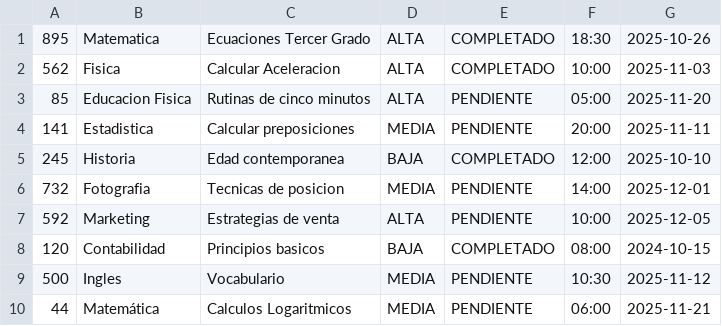
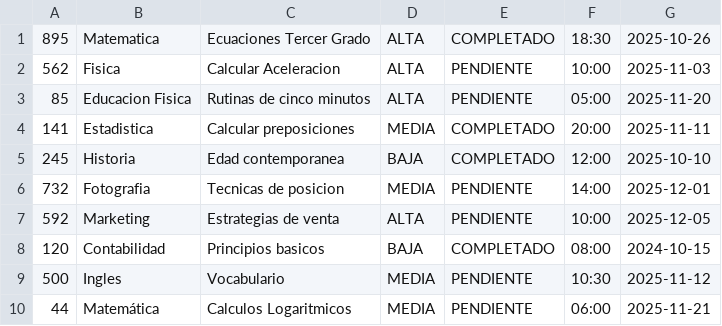
Before and after one commit to Polaryys/TaskHabitManager, a CSV file: src/main/java/com/proyecto/Datos/Tareas.csv, drawn as a sheet.

```diff
--- a/src/main/java/com/proyecto/Datos/Tareas.csv
+++ b/src/main/java/com/proyecto/Datos/Tareas.csv
@@ -1,5 +1,5 @@
 895,Matematica,Ecuaciones Tercer Grado,ALTA,COMPLETADO,18:30,2025-10-26
-562,Fisica,Calcular Aceleracion,ALTA,COMPLETADO,10:00,2025-11-03
+562,Fisica,Calcular Aceleracion,ALTA,PENDIENTE,10:00,2025-11-03
 85,Educacion Fisica,Rutinas de cinco minutos,ALTA,PENDIENTE,05:00,2025-11-20
-141,Estadistica,Calcular preposiciones,MEDIA,PENDIENTE,20:00,2025-11-11
+141,Estadistica,Calcular preposiciones,MEDIA,COMPLETADO,20:00,2025-11-11
 245,Historia,Edad contemporanea,BAJA,COMPLETADO,12:00,2025-10-10
```
Also changed, not shown: 1 other file.
